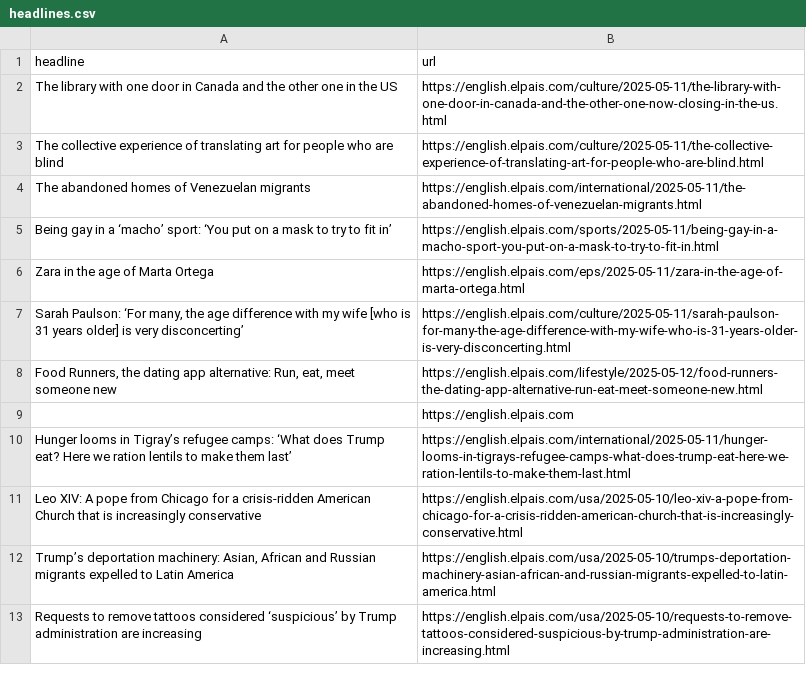
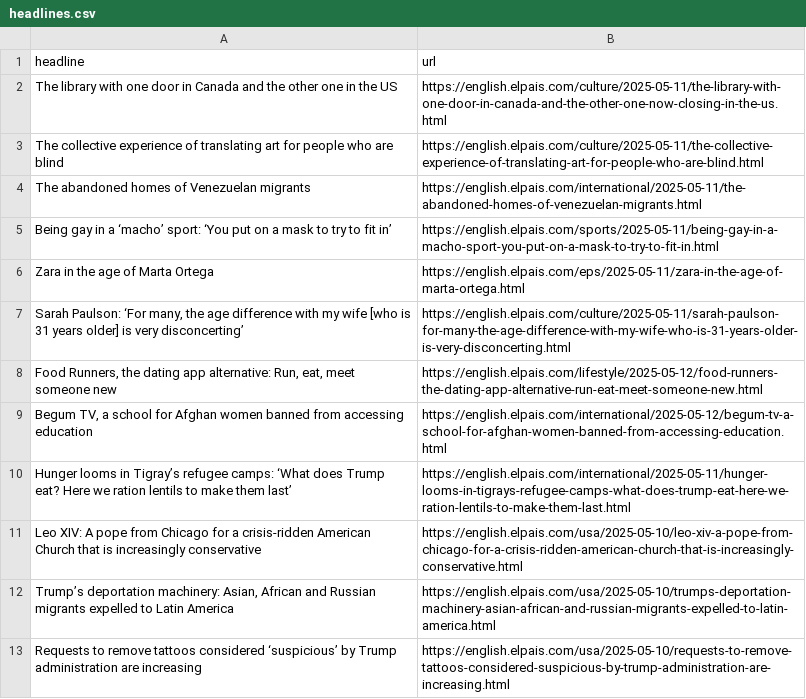
Before and after one commit to ElisabethLind/el_Pais_autoscraper, a CSV file: headlines.csv, drawn as a sheet; only a part is shown; removed rows and columns are numbered as before the commit, all else as after; the diff names each change by its address in the sheet, - before the commit and + after, or states it on an @@ line.

```diff
--- a/headlines.csv
+++ b/headlines.csv
-row 9:  | https://english.elpais.com
+row 9: Begum TV, a school for Afghan women banned from accessing education | https://english.elpais.com/international/2025-05-12/begum-tv-a-school-for-afghan-women-banned-from-accessing-education.html
```
